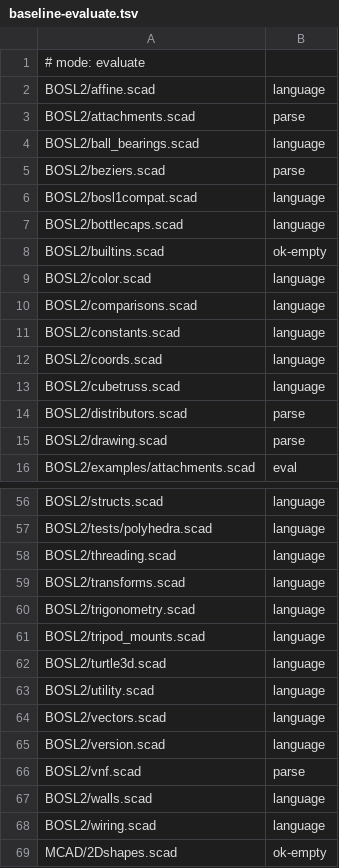
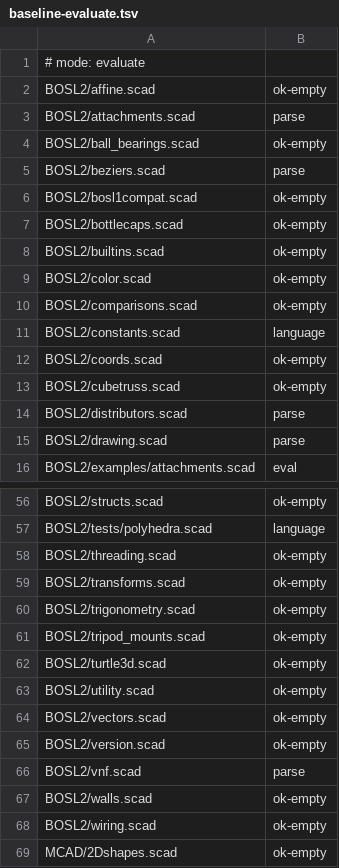
Before and after one commit to widget-/BrepSCAD, a TSV file: corpus/baseline-evaluate.tsv, drawn as a sheet; only a part is shown, gaps mark what is left out; the diff covers the shown part only; the diff names each change by its address in the sheet, - before the commit and + after, or states it on an @@ line.

```diff
--- a/corpus/baseline-evaluate.tsv
+++ b/corpus/baseline-evaluate.tsv
-B2: language
+B2: ok-empty
-B4: language
+B4: ok-empty
-B6:B7: language
+B6:B7: ok-empty
-B9:B10: language
+B9:B10: ok-empty
-B12:B13: language
+B12:B13: ok-empty
-B56: language
+B56: ok-empty
-B58:B65: language
+B58:B65: ok-empty
-B67:B68: language
+B67:B68: ok-empty
```
Also changed, not shown: 20 edited cells elsewhere in this file, 10 other files.
